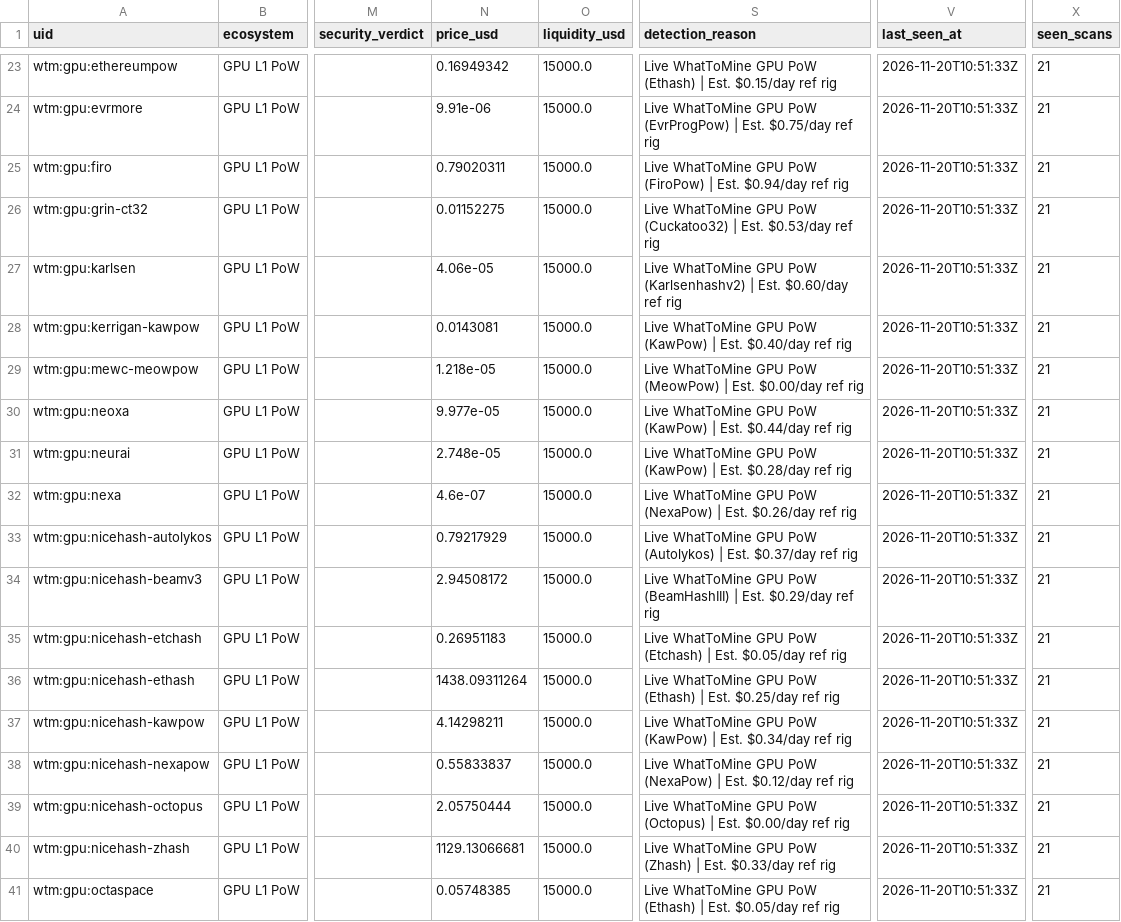
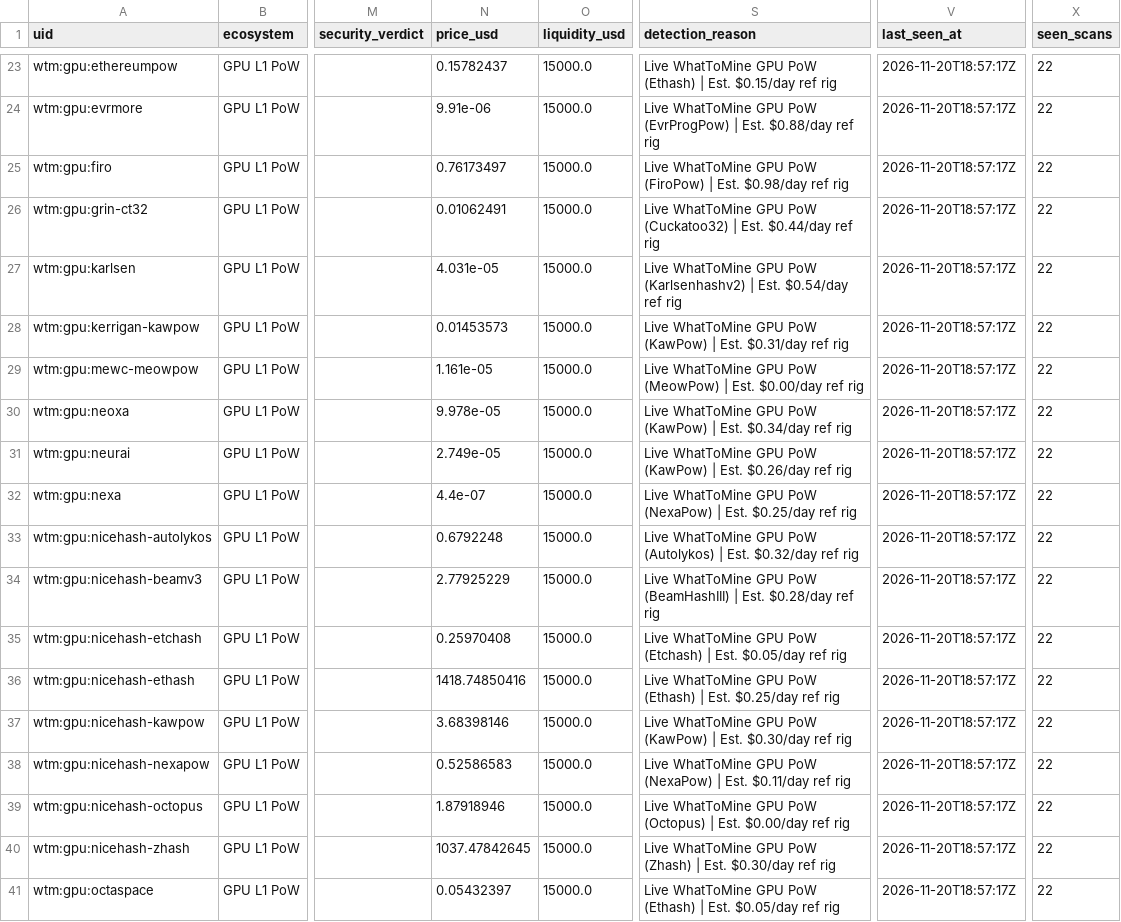
Before and after one commit to elyousfired/omnirpc-mining-arbitrage, a CSV file: mining_registry.csv, drawn as a sheet; only a part is shown, gaps mark what is left out; the diff covers the shown part only; the diff names each change by its address in the sheet, - before the commit and + after, or states it on an @@ line.

```diff
--- a/mining_registry.csv
+++ b/mining_registry.csv
-N23 (price_usd): 0.16949342
+N23 (price_usd): 0.15782437
-V23:V41 (last_seen_at): 2026-11-20T10:51:33Z
+V23:V41 (last_seen_at): 2026-11-20T18:57:17Z
-X23:X41 (seen_scans): 21
+X23:X41 (seen_scans): 22
-S24 (detection_reason): …| Est. $0.75/day ref rig
+S24 (detection_reason): …| Est. $0.88/day ref rig
-N25 (price_usd): 0.79020311
+N25 (price_usd): 0.76173497
-S25 (detection_reason): …| Est. $0.94/day ref rig
+S25 (detection_reason): …| Est. $0.98/day ref rig
-N26 (price_usd): 0.01152275
+N26 (price_usd): 0.01062491
-S26 (detection_reason): …| Est. $0.53/day ref rig
+S26 (detection_reason): …| Est. $0.44/day ref rig
-N27 (price_usd): 4.06e-05
+N27 (price_usd): 4.031e-05
-S27 (detection_reason): …| Est. $0.60/day ref rig
+S27 (detection_reason): …| Est. $0.54/day ref rig
-N28 (price_usd): 0.0143081
+N28 (price_usd): 0.01453573
-S28 (detection_reason): …| Est. $0.40/day ref rig
+S28 (detection_reason): …| Est. $0.31/day ref rig
-N29 (price_usd): 1.218e-05
+N29 (price_usd): 1.161e-05
-N30 (price_usd): 9.977e-05
+N30 (price_usd): 9.978e-05
-S30 (detection_reason): …| Est. $0.44/day ref rig
+S30 (detection_reason): …| Est. $0.34/day ref rig
-N31 (price_usd): 2.748e-05
+N31 (price_usd): 2.749e-05
-S31 (detection_reason): …| Est. $0.28/day ref rig
+S31 (detection_reason): …| Est. $0.26/day ref rig
-N32 (price_usd): 4.6e-07
+N32 (price_usd): 4.4e-07
-S32 (detection_reason): …| Est. $0.26/day ref rig
+S32 (detection_reason): …| Est. $0.25/day ref rig
-N33 (price_usd): 0.79217929
+N33 (price_usd): 0.6792248
-S33 (detection_reason): …| Est. $0.37/day ref rig
+S33 (detection_reason): …| Est. $0.32/day ref rig
-N34 (price_usd): 2.94508172
+N34 (price_usd): 2.77925229
-S34 (detection_reason): …| Est. $0.29/day ref rig
+S34 (detection_reason): …| Est. $0.28/day ref rig
-N35 (price_usd): 0.26951183
+N35 (price_usd): 0.25970408
-N36 (price_usd): 1438.09311264
+N36 (price_usd): 1418.74850416
-N37 (price_usd): 4.14298211
+N37 (price_usd): 3.68398146
-S37 (detection_reason): …| Est. $0.34/day ref rig
+S37 (detection_reason): …| Est. $0.30/day ref rig
-N38 (price_usd): 0.55833837
+N38 (price_usd): 0.52586583
-S38 (detection_reason): …| Est. $0.12/day ref rig
+S38 (detection_reason): …| Est. $0.11/day ref rig
-N39 (price_usd): 2.05750444
+N39 (price_usd): 1.87918946
-N40 (price_usd): 1129.13066681
+N40 (price_usd): 1037.47842645
-S40 (detection_reason): …| Est. $0.33/day ref rig
+S40 (detection_reason): …| Est. $0.30/day ref rig
-N41 (price_usd): 0.05748385
+N41 (price_usd): 0.05432397
```
Also changed, not shown: 119 edited cells elsewhere in this file, 3 other files.
